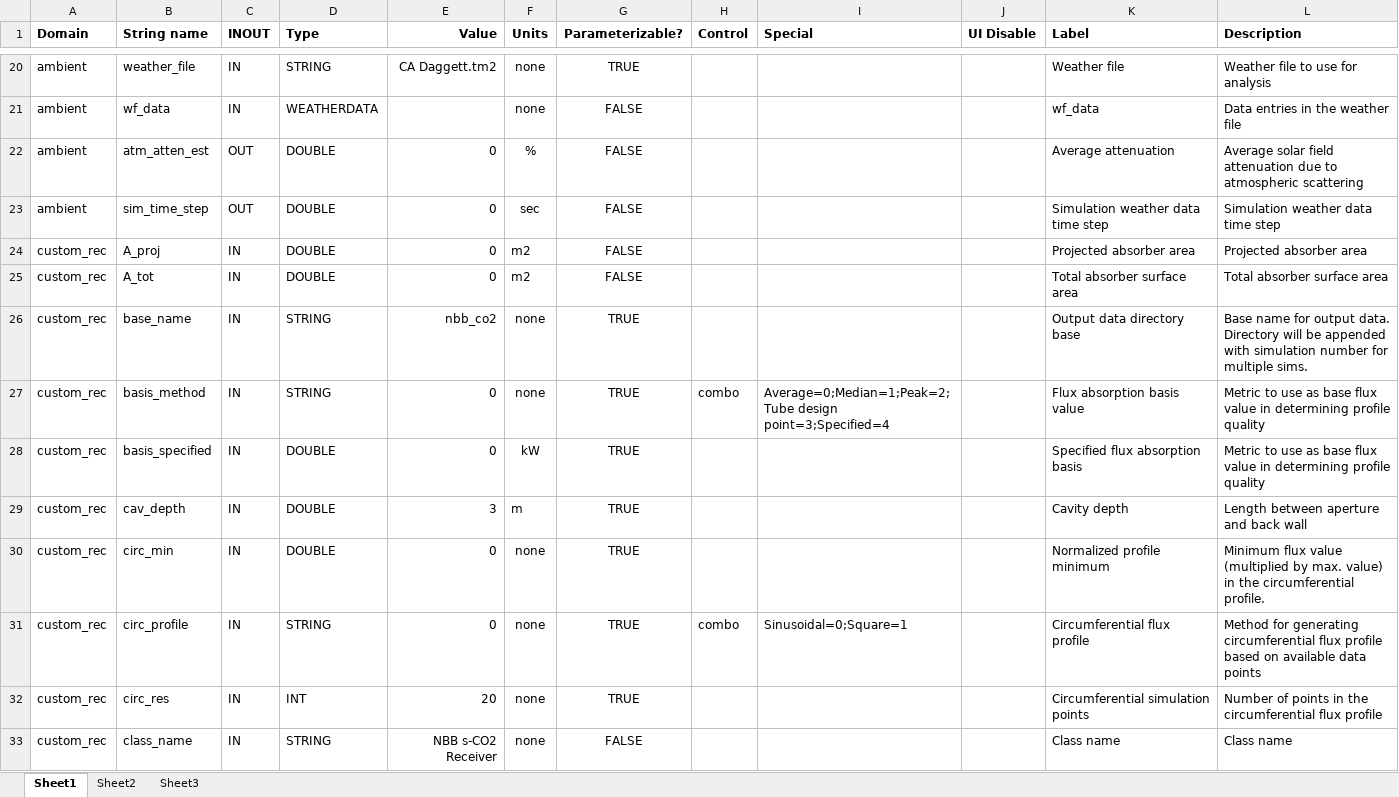
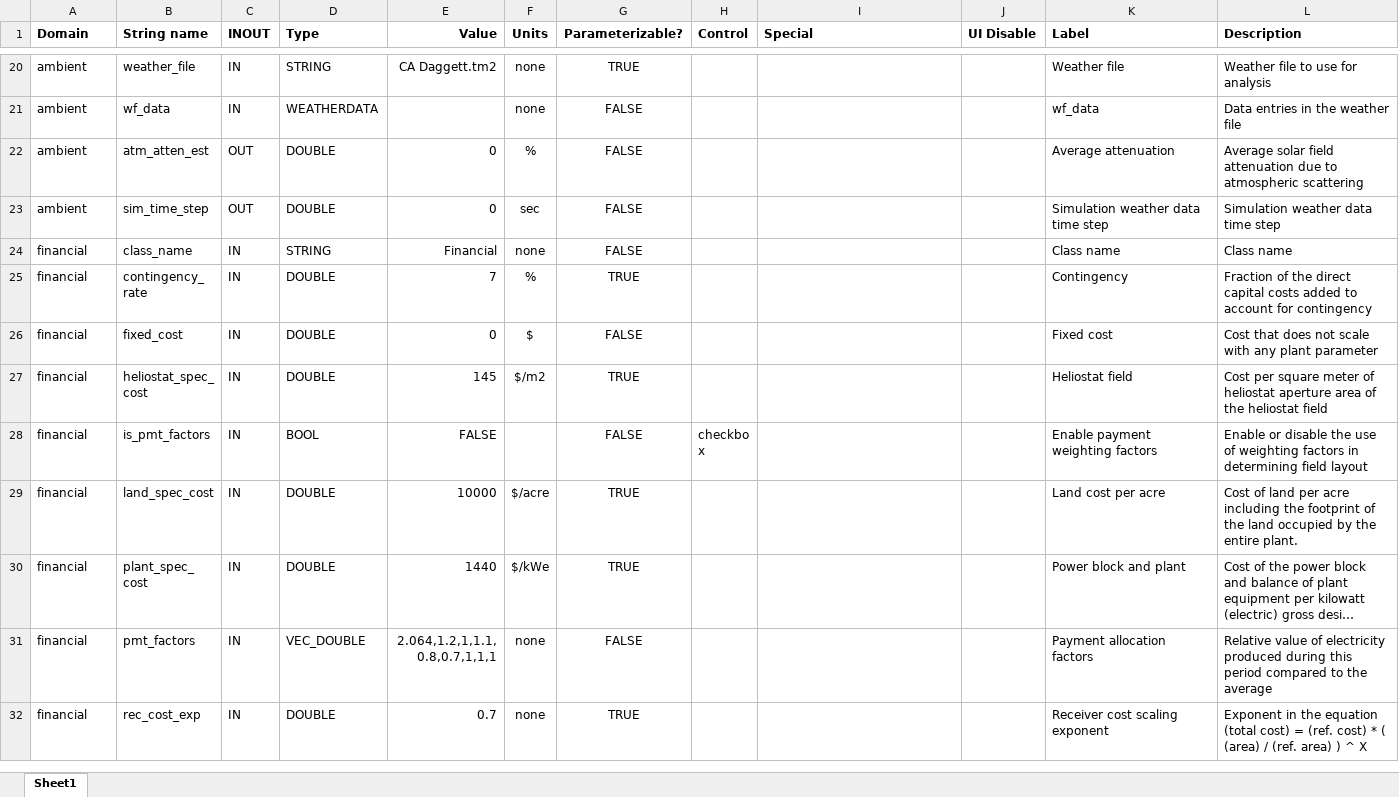
Before and after one commit to NREL/SolarPILOT, an Excel workbook: tools/variable_map.xlsx, sheet Sheet1, drawn as a sheet; only a part is shown, gaps mark what is left out; the shorter side is filled out with more unchanged rows; long unchanged cells end in …; values as stored, in another font and other column widths than the file's, no borders; table styles not drawn; the diff covers the shown part only; the diff names each change by its address in the sheet, - before the commit and + after, or states it on an @@ line.

Commit message:
removing custom geometry from code base

```diff
--- a/tools/variable_map.xlsx (sheet Sheet1)
+++ b/tools/variable_map.xlsx (sheet Sheet1)
-sheet tab: Sheet2
-sheet tab: Sheet3
-row 24: custom_rec | A_proj | IN | DOUBLE | 0 | m2 | FALSE |  |  |  | Projected absorber area | Projected absorber area
-row 25: custom_rec | A_tot | IN | DOUBLE | 0 | m2 | FALSE |  |  |  | Total absorber surface area | Total absorber surface area
-row 26: custom_rec | base_name | IN | STRING | nbb_co2 | none | TRUE |  |  |  | Output data directory base | Base name for output data. Directory will be appended with simulation number for multiple sims.
-row 27: custom_rec | basis_method | IN | STRING | 0 | none | TRUE | combo | Average=0;Median=1;Peak=2;Tube design point=3;Specified=4 |  | Flux absorption basis value | Metric to use as base flux value in determining profile quality
-row 28: custom_rec | basis_specified | IN | DOUBLE | 0 | kW | TRUE |  |  |  | Specified flux absorption basis | Metric to use as base flux value in determining profile quality
-row 29: custom_rec | cav_depth | IN | DOUBLE | 3 | m | TRUE |  |  |  | Cavity depth | Length between aperture and back wall
-row 30: custom_rec | circ_min | IN | DOUBLE | 0 | none | TRUE |  |  |  | Normalized profile minimum | Minimum flux value (multiplied by max. value) in the circumferential profile.
-row 31: custom_rec | circ_profile | IN | STRING | 0 | none | TRUE | combo | Sinusoidal=0;Square=1 |  | Circumferential flux profile | Method for generating circumferential flux profile based on available data points
-row 32: custom_rec | circ_res | IN | INT | 20 | none | TRUE |  |  |  | Circumferential simulation points | Number of points in the circumferential flux profile
-row 33: custom_rec | class_name | IN | STRING | NBB s-CO2 Receiver | none | FALSE |  |  |  | Class name | Class name
```
Also changed, not shown: 62 removed rows elsewhere in this sheet, 8 other files.
